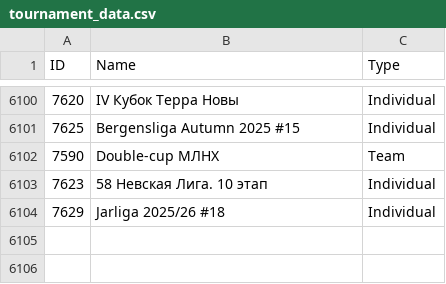
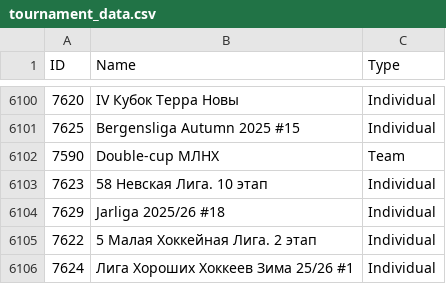
Before and after one commit to amundfylling/Scorpion-Scraper-2.0, a CSV file: data/tournament_data.csv, drawn as a sheet; only a part is shown, gaps mark what is left out; the diff names each change by its address in the sheet, - before the commit and + after, or states it on an @@ line.

```diff
--- a/data/tournament_data.csv
+++ b/data/tournament_data.csv
+row 6105: 7622 | 5 Малая Хоккейная Лига. 2 этап | Individual
+row 6106: 7624 | Лига Хороших Хоккеев Зима 25/26 #1 | Individual
```
Also changed, not shown: 1 other file.
